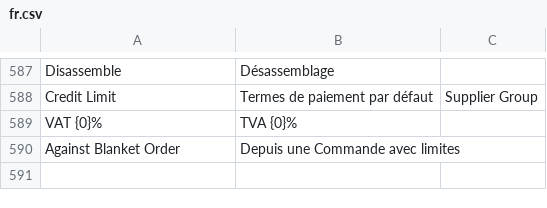
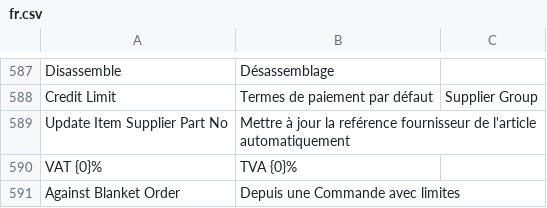
Before and after one commit to scopen-coop/erpnext_france, a CSV file: erpnext_france/translations/fr.csv, drawn as a sheet; only a part is shown, gaps mark what is left out; the diff names each change by its address in the sheet, - before the commit and + after, or states it on an @@ line.

Commit message:
NEW: Add configuration to update item supplier ref

```diff
--- a/erpnext_france/translations/fr.csv
+++ b/erpnext_france/translations/fr.csv
+row 589: Update Item Supplier Part No | Mettre à jour la reférence fournisseur de l'article automatiquement
```
Also changed, not shown: 3 other files.
